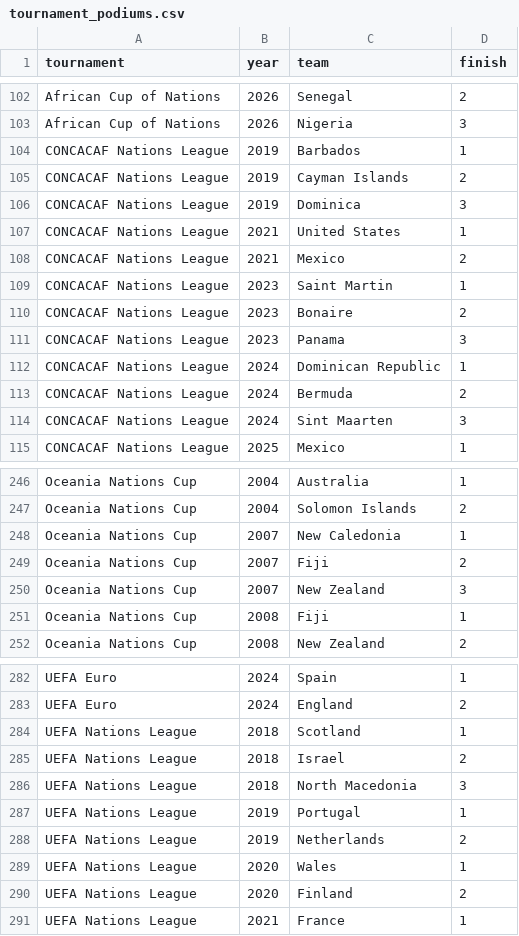
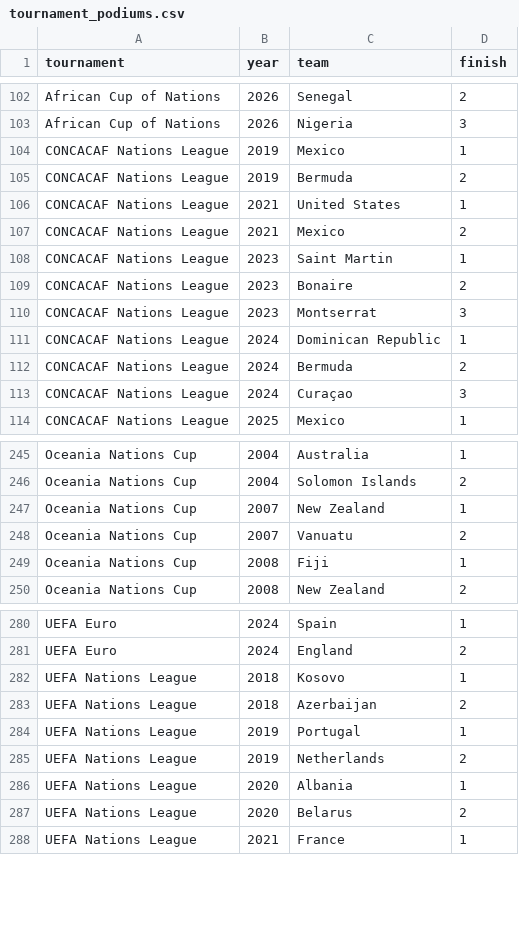
Before and after one commit to fakeronjan/messi, a CSV file: tournament_podiums.csv, drawn as a sheet; only a part is shown, gaps mark what is left out; the diff covers the shown part only.

```diff
--- a/tournament_podiums.csv
+++ b/tournament_podiums.csv
@@ -103,5 +103,4 @@ African Cup of Nations,2026,Senegal,2
 African Cup of Nations,2026,Nigeria,3
-CONCACAF Nations League,2019,Barbados,1
-CONCACAF Nations League,2019,Cayman Islands,2
-CONCACAF Nations League,2019,Dominica,3
+CONCACAF Nations League,2019,Mexico,1
+CONCACAF Nations League,2019,Bermuda,2
 CONCACAF Nations League,2021,United States,1
@@ -110,6 +109,6 @@ CONCACAF Nations League,2023,Saint Martin,1
 CONCACAF Nations League,2023,Bonaire,2
-CONCACAF Nations League,2023,Panama,3
+CONCACAF Nations League,2023,Montserrat,3
 CONCACAF Nations League,2024,Dominican Republic,1
 CONCACAF Nations League,2024,Bermuda,2
-CONCACAF Nations League,2024,Sint Maarten,3
+CONCACAF Nations League,2024,Curaçao,3
 CONCACAF Nations League,2025,Mexico,1
@@ -247,5 +246,4 @@ Oceania Nations Cup,2004,Australia,1
 Oceania Nations Cup,2004,Solomon Islands,2
-Oceania Nations Cup,2007,New Caledonia,1
-Oceania Nations Cup,2007,Fiji,2
-Oceania Nations Cup,2007,New Zealand,3
+Oceania Nations Cup,2007,New Zealand,1
+Oceania Nations Cup,2007,Vanuatu,2
 Oceania Nations Cup,2008,Fiji,1
@@ -283,9 +281,8 @@ UEFA Euro,2024,Spain,1
 UEFA Euro,2024,England,2
-UEFA Nations League,2018,Scotland,1
-UEFA Nations League,2018,Israel,2
-UEFA Nations League,2018,North Macedonia,3
+UEFA Nations League,2018,Kosovo,1
+UEFA Nations League,2018,Azerbaijan,2
 UEFA Nations League,2019,Portugal,1
 UEFA Nations League,2019,Netherlands,2
-UEFA Nations League,2020,Wales,1
-UEFA Nations League,2020,Finland,2
+UEFA Nations League,2020,Albania,1
+UEFA Nations League,2020,Belarus,2
 UEFA Nations League,2021,France,1
```
Also changed, not shown: 2 edited cells elsewhere in this file, 42 other files.
